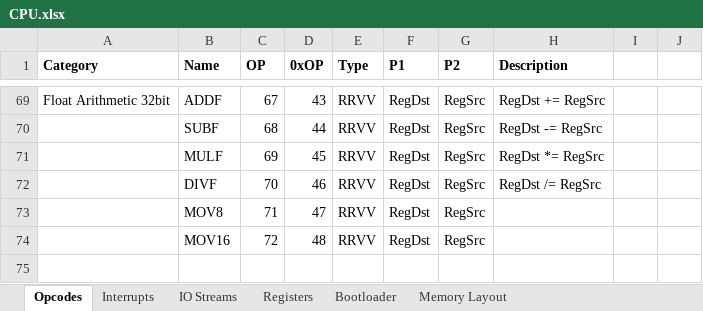
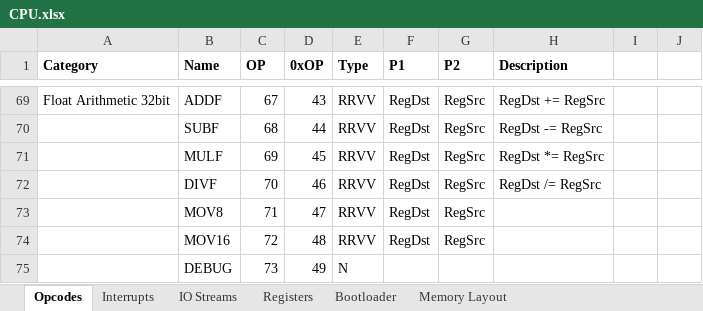
Before and after one commit to Doridian/HackCPU, an Excel workbook: docs/CPU.xlsx, sheet Opcodes, drawn as a sheet; only a part is shown, gaps mark what is left out; values as stored, in another font and other column widths than the file's, no borders; the diff names each change by its address in the sheet, - before the commit and + after, or states it on an @@ line.

```diff
--- a/docs/CPU.xlsx (sheet Opcodes)
+++ b/docs/CPU.xlsx (sheet Opcodes)
+row 75:  | DEBUG | 73 | 49 | N
```
Also changed, not shown: 9 other files.
